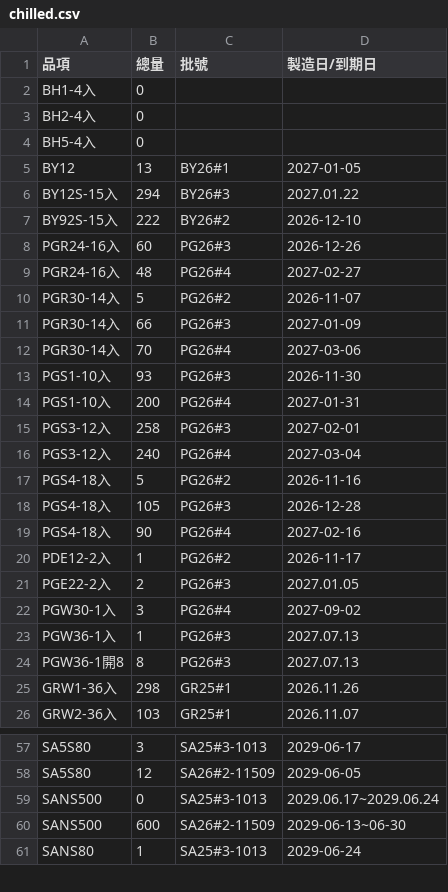
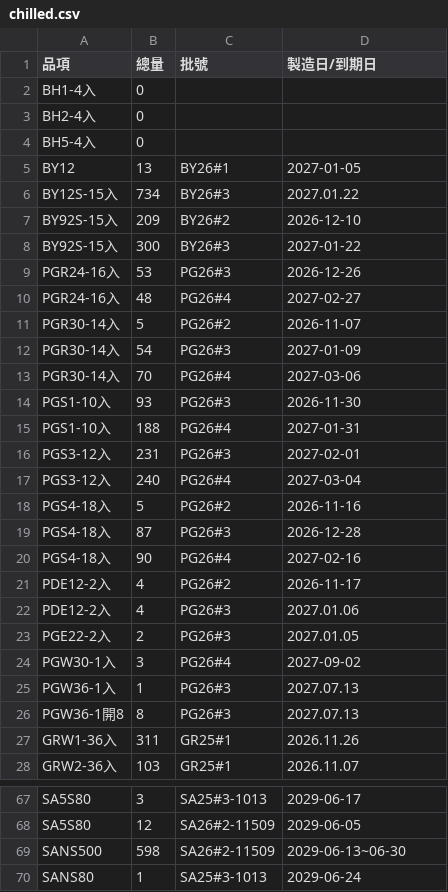
Before and after one commit to mingfonglpg-bit/-, a CSV file: chilled.csv, drawn as a sheet; only a part is shown, gaps mark what is left out; the diff covers the shown part only.

```diff
--- a/chilled.csv
+++ b/chilled.csv
@@ -5,17 +5,19 @@ BH5-4入,0,,
 BY12,13,BY26#1,2027-01-05
-BY12S-15入,294,BY26#3,2027.01.22
-BY92S-15入,222,BY26#2,2026-12-10
-PGR24-16入,60,PG26#3,2026-12-26
+BY12S-15入,734,BY26#3,2027.01.22
+BY92S-15入,209,BY26#2,2026-12-10
+BY92S-15入,300,BY26#3,2027-01-22
+PGR24-16入,53,PG26#3,2026-12-26
 PGR24-16入,48,PG26#4,2027-02-27
 PGR30-14入,5,PG26#2,2026-11-07
-PGR30-14入,66,PG26#3,2027-01-09
+PGR30-14入,54,PG26#3,2027-01-09
 PGR30-14入,70,PG26#4,2027-03-06
 PGS1-10入,93,PG26#3,2026-11-30
-PGS1-10入,200,PG26#4,2027-01-31
-PGS3-12入,258,PG26#3,2027-02-01
+PGS1-10入,188,PG26#4,2027-01-31
+PGS3-12入,231,PG26#3,2027-02-01
 PGS3-12入,240,PG26#4,2027-03-04
 PGS4-18入,5,PG26#2,2026-11-16
-PGS4-18入,105,PG26#3,2026-12-28
+PGS4-18入,87,PG26#3,2026-12-28
 PGS4-18入,90,PG26#4,2027-02-16
-PDE12-2入,1,PG26#2,2026-11-17
+PDE12-2入,4,PG26#2,2026-11-17
+PDE12-2入,4,PG26#3,2027.01.06
 PGE22-2入,2,PG26#3,2027.01.05
@@ -24,3 +26,3 @@ PGW36-1入,1,PG26#3,2027.07.13
 PGW36-1開8,8,PG26#3,2027.07.13
-GRW1-36入,298,GR25#1,2026.11.26
+GRW1-36入,311,GR25#1,2026.11.26
 GRW2-36入,103,GR25#1,2026.11.07
@@ -58,4 +68,3 @@ SA5S80,3,SA25#3-1013,2029-06-17
 SA5S80,12,SA26#2-11509,2029-06-05
-SANS500,0,SA25#3-1013,2029.06.17~2029.06.24
-SANS500,600,SA26#2-11509,2029-06-13~06-30
+SANS500,598,SA26#2-11509,2029-06-13~06-30
 SANS80,1,SA25#3-1013,2029-06-24
```
Also changed, not shown: 8 added rows, 2 removed rows and 22 edited cells elsewhere in this file, beef.csv, frozen.csv.
